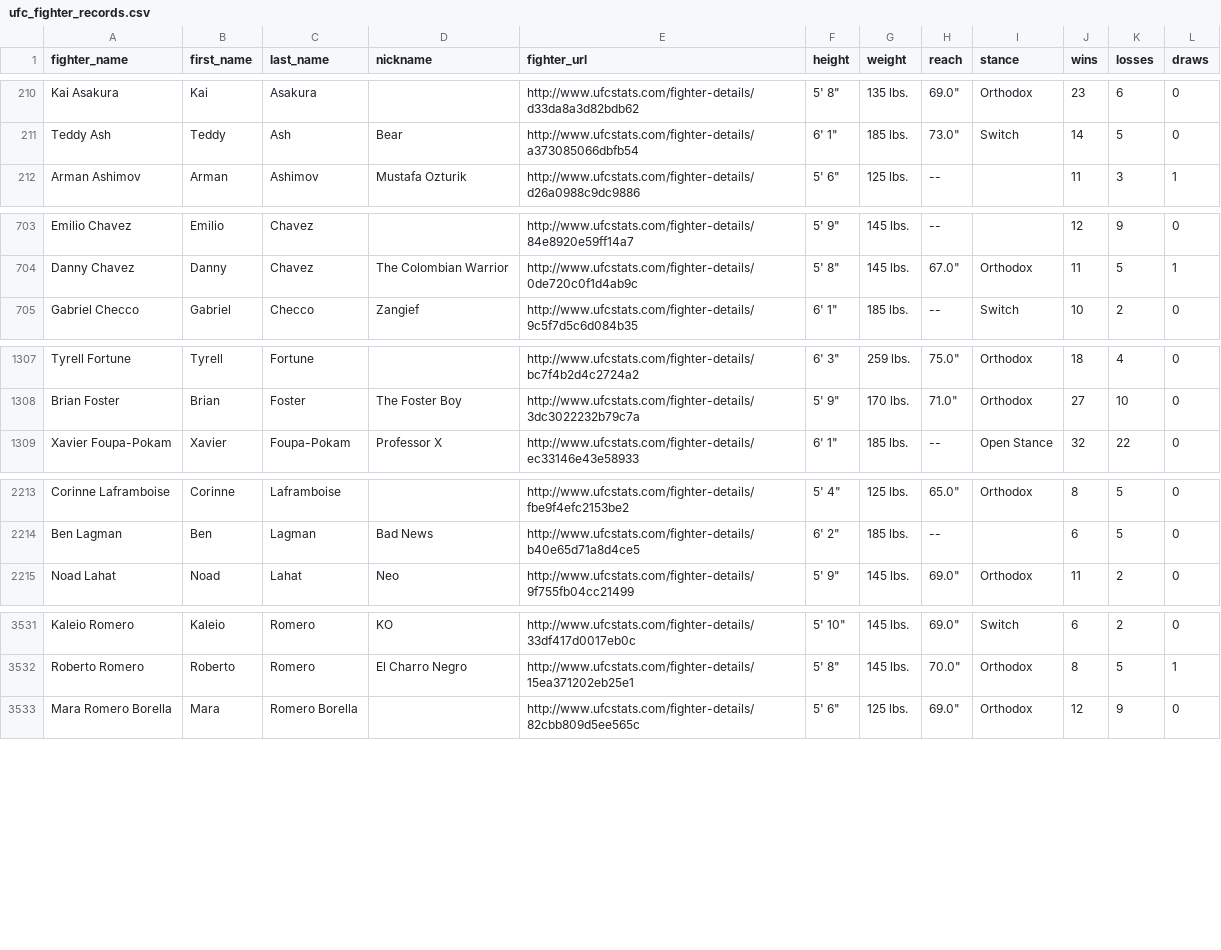
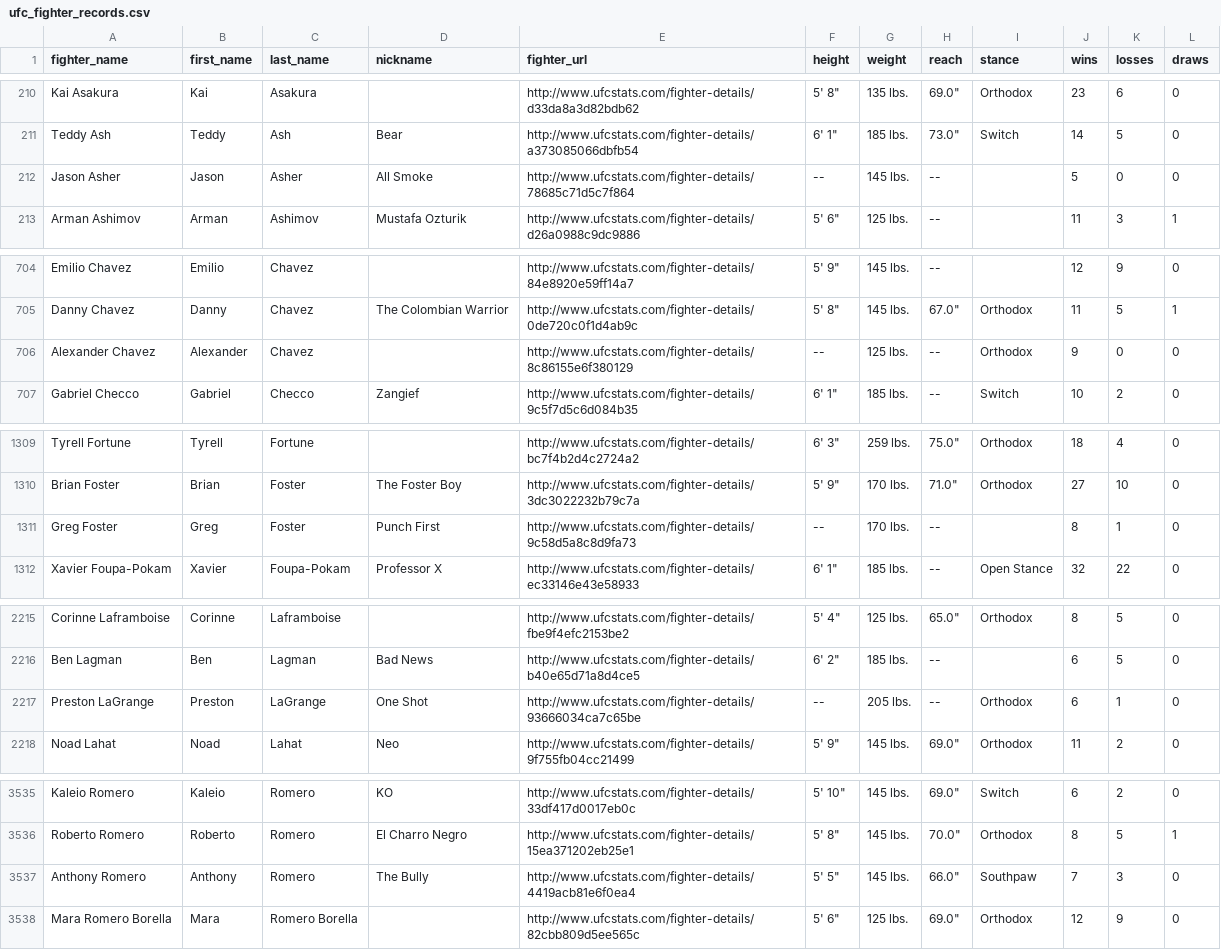
Before and after one commit to sockybobocky/ufc-data, a CSV file: ufc_fighter_records.csv, drawn as a sheet; only a part is shown, gaps mark what is left out; the diff covers the shown part only; the diff names each change by its address in the sheet, - before the commit and + after, or states it on an @@ line.

```diff
--- a/ufc_fighter_records.csv
+++ b/ufc_fighter_records.csv
+row 212: Jason Asher | Jason | Asher | All Smoke | http://www.ufcstats.com/fighter-details/78685c71d5c7f864 | -- | 145 lbs. | -- |  | 5 | 0 | 0
+row 706: Alexander Chavez | Alexander | Chavez |  | http://www.ufcstats.com/fighter-details/8c86155e6f380129 | -- | 125 lbs. | -- | Orthodox | 9 | 0 | 0
+row 1311: Greg Foster | Greg | Foster | Punch First | http://www.ufcstats.com/fighter-details/9c58d5a8c8d9fa73 | -- | 170 lbs. | -- |  | 8 | 1 | 0
+row 2217: Preston LaGrange | Preston | LaGrange | One Shot | http://www.ufcstats.com/fighter-details/93666034ca7c65be | -- | 205 lbs. | -- | Orthodox | 6 | 1 | 0
+row 3537: Anthony Romero | Anthony | Romero | The Bully | http://www.ufcstats.com/fighter-details/4419acb81e6f0ea4 | 5' 5" | 145 lbs. | 66.0" | Southpaw | 7 | 3 | 0
```
Also changed, not shown: 2 added rows, 2 removed rows and 81 edited cells elsewhere in this file, ufc_fighter_details.csv, ufc_fighter_tott.csv, 10 other files.
